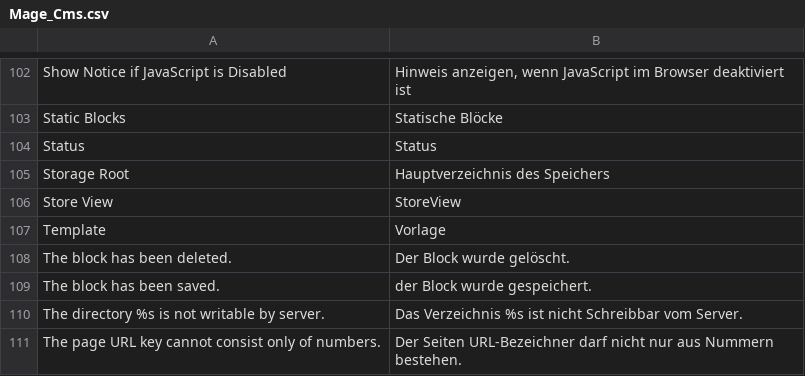
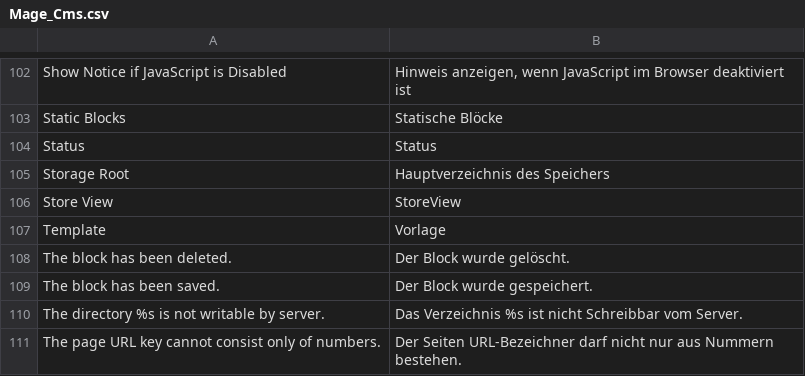
Before and after one commit to riconeitzel/German_LocalePack_de_DE, a CSV file: app/locale/de_DE/Mage_Cms.csv, drawn as a sheet; only a part is shown, gaps mark what is left out.

```diff
--- a/app/locale/de_DE/Mage_Cms.csv
+++ b/app/locale/de_DE/Mage_Cms.csv
@@ -108,3 +108,3 @@
 "The block has been deleted.","Der Block wurde gelöscht."
-"The block has been saved.","der Block wurde gespeichert."
+"The block has been saved.","Der Block wurde gespeichert."
 "The directory %s is not writable by server.","Das Verzeichnis %s ist nicht Schreibbar vom Server."
```
Also changed, not shown: app/locale/de_DE/Mage_Catalog.csv, app/locale/de_DE/Mage_Sales.csv, 1 other file.
